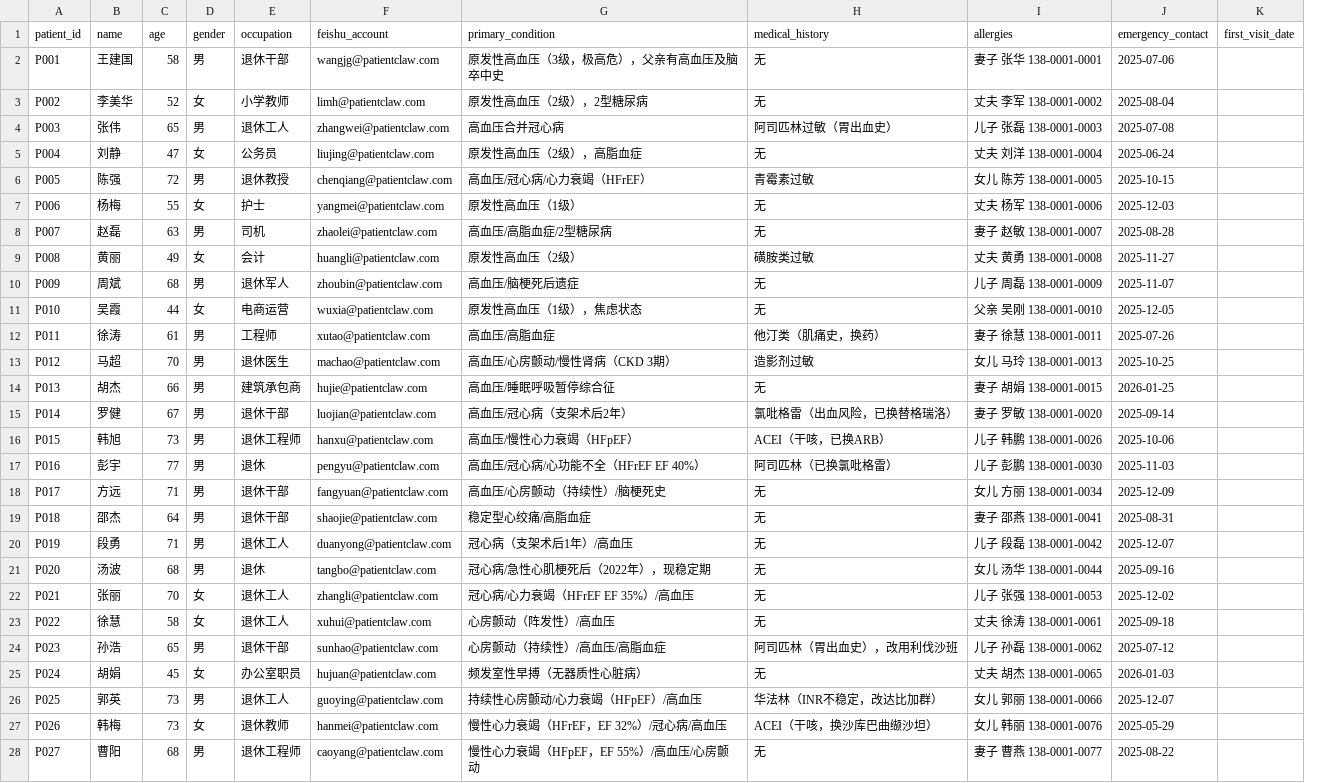
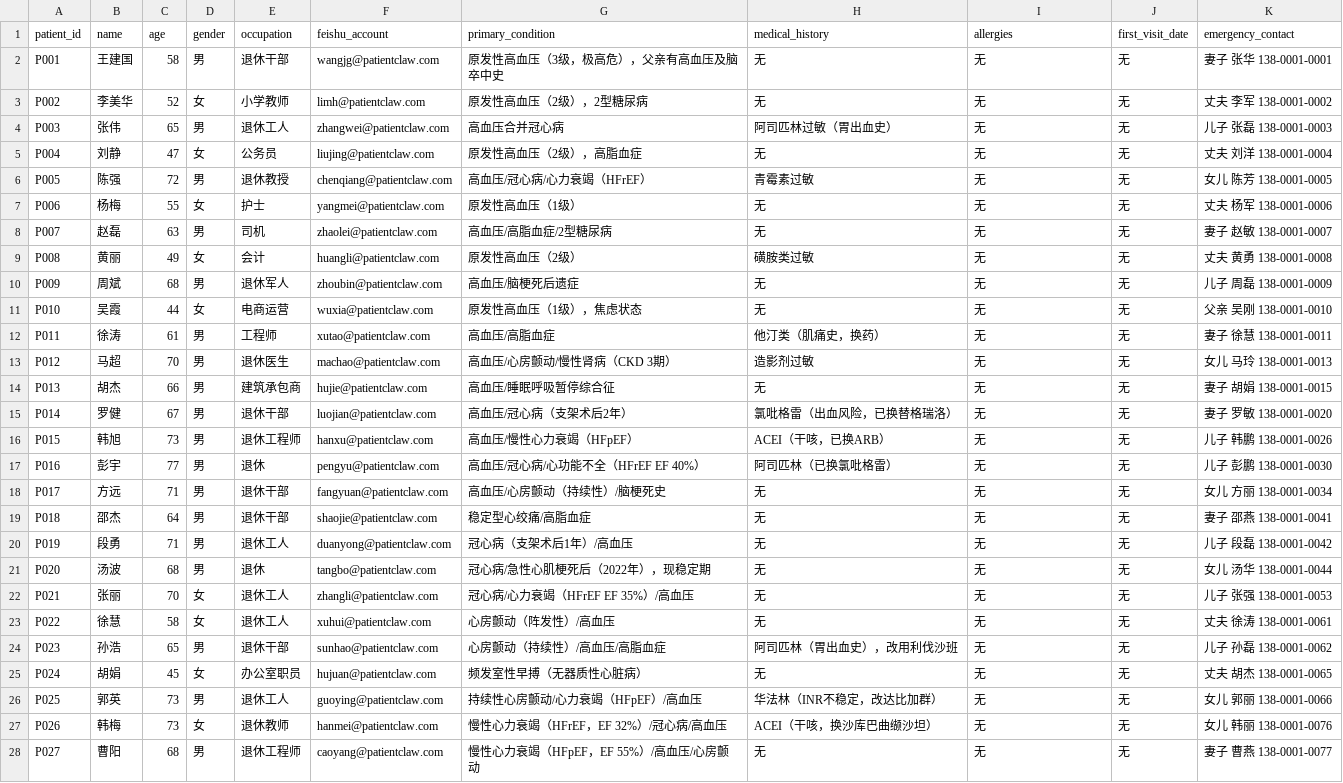
Before and after one commit to happytianhao/PatientClaw, a CSV file: data/patients.csv, drawn as a sheet; only a part is shown; removed rows and columns are numbered as before the commit, all else as after; the diff covers the shown part only; the diff names each change by its address in the sheet, - before the commit and + after, or states it on an @@ line.

```diff
--- a/data/patients.csv
+++ b/data/patients.csv
-column J (emergency_contact), rows 2-28: 2025-07-06 | 2025-08-04 | 2025-07-08 | 2025-06-24 | 2025-10-15 | 2025-12-03 | 2025-08-28 | 2025-11-27 | 2025-11-07 | 2025-12-05 | 2025-07-26 | 2025-10-25 | 2026-01-25 | 2025-09-14 | 2025-10-06 | 2025-11-03 | 2025-12-09 | 2025-08-31 | 2025-12-07 | 2025-09-16 | 2025-12-02 | 2025-09-18 | 2025-07-12 | 2026-01-03 | 2025-12-07 | 2025-05-29 | 2025-08-22
+column K (emergency_contact), rows 2-28: 妻子 张华 138-0001-0001 | 丈夫 李军 138-0001-0002 | 儿子 张磊 138-0001-0003 | 丈夫 刘洋 138-0001-0004 | 女儿 陈芳 138-0001-0005 | 丈夫 杨军 138-0001-0006 | 妻子 赵敏 138-0001-0007 | 丈夫 黄勇 138-0001-0008 | 儿子 周磊 138-0001-0009 | 父亲 吴刚 138-0001-0010 | 妻子 徐慧 138-0001-0011 | 女儿 马玲 138-0001-0013 | 妻子 胡娟 138-0001-0015 | 妻子 罗敏 138-0001-0020 | 儿子 韩鹏 138-0001-0026 | 儿子 彭鹏 138-0001-0030 | 女儿 方丽 138-0001-0034 | 妻子 邵燕 138-0001-0041 | 儿子 段磊 138-0001-0042 | 女儿 汤华 138-0001-0044 | 儿子 张强 138-0001-0053 | 丈夫 徐涛 138-0001-0061 | 儿子 孙磊 138-0001-0062 | 丈夫 胡杰 138-0001-0065 | 女儿 郭丽 138-0001-0066 | 女儿 韩丽 138-0001-0076 | 妻子 曹燕 138-0001-0077
-I2 (allergies): 妻子 张华 138-0001-0001
+I2 (allergies): 无
-J2:J28 (first_visit_date): (empty)
+J2:J28 (first_visit_date): 无
-I3 (allergies): 丈夫 李军 138-0001-0002
+I3 (allergies): 无
-I4 (allergies): 儿子 张磊 138-0001-0003
+I4 (allergies): 无
-I5 (allergies): 丈夫 刘洋 138-0001-0004
+I5 (allergies): 无
-I6 (allergies): 女儿 陈芳 138-0001-0005
+I6 (allergies): 无
-I7 (allergies): 丈夫 杨军 138-0001-0006
+I7 (allergies): 无
-I8 (allergies): 妻子 赵敏 138-0001-0007
+I8 (allergies): 无
-I9 (allergies): 丈夫 黄勇 138-0001-0008
+I9 (allergies): 无
-I10 (allergies): 儿子 周磊 138-0001-0009
+I10 (allergies): 无
-I11 (allergies): 父亲 吴刚 138-0001-0010
+I11 (allergies): 无
-I12 (allergies): 妻子 徐慧 138-0001-0011
+I12 (allergies): 无
-I13 (allergies): 女儿 马玲 138-0001-0013
+I13 (allergies): 无
-I14 (allergies): 妻子 胡娟 138-0001-0015
+I14 (allergies): 无
-I15 (allergies): 妻子 罗敏 138-0001-0020
+I15 (allergies): 无
-I16 (allergies): 儿子 韩鹏 138-0001-0026
+I16 (allergies): 无
-I17 (allergies): 儿子 彭鹏 138-0001-0030
+I17 (allergies): 无
-I18 (allergies): 女儿 方丽 138-0001-0034
+I18 (allergies): 无
-I19 (allergies): 妻子 邵燕 138-0001-0041
+I19 (allergies): 无
-I20 (allergies): 儿子 段磊 138-0001-0042
+I20 (allergies): 无
-I21 (allergies): 女儿 汤华 138-0001-0044
+I21 (allergies): 无
-I22 (allergies): 儿子 张强 138-0001-0053
+I22 (allergies): 无
-I23 (allergies): 丈夫 徐涛 138-0001-0061
+I23 (allergies): 无
-I24 (allergies): 儿子 孙磊 138-0001-0062
+I24 (allergies): 无
-I25 (allergies): 丈夫 胡杰 138-0001-0065
+I25 (allergies): 无
-I26 (allergies): 女儿 郭丽 138-0001-0066
+I26 (allergies): 无
-I27 (allergies): 女儿 韩丽 138-0001-0076
+I27 (allergies): 无
-I28 (allergies): 妻子 曹燕 138-0001-0077
+I28 (allergies): 无
```
Also changed, not shown: 6 edited cells elsewhere in this file, data/doctors.csv, data/prescriptions.csv, 55 other files.
